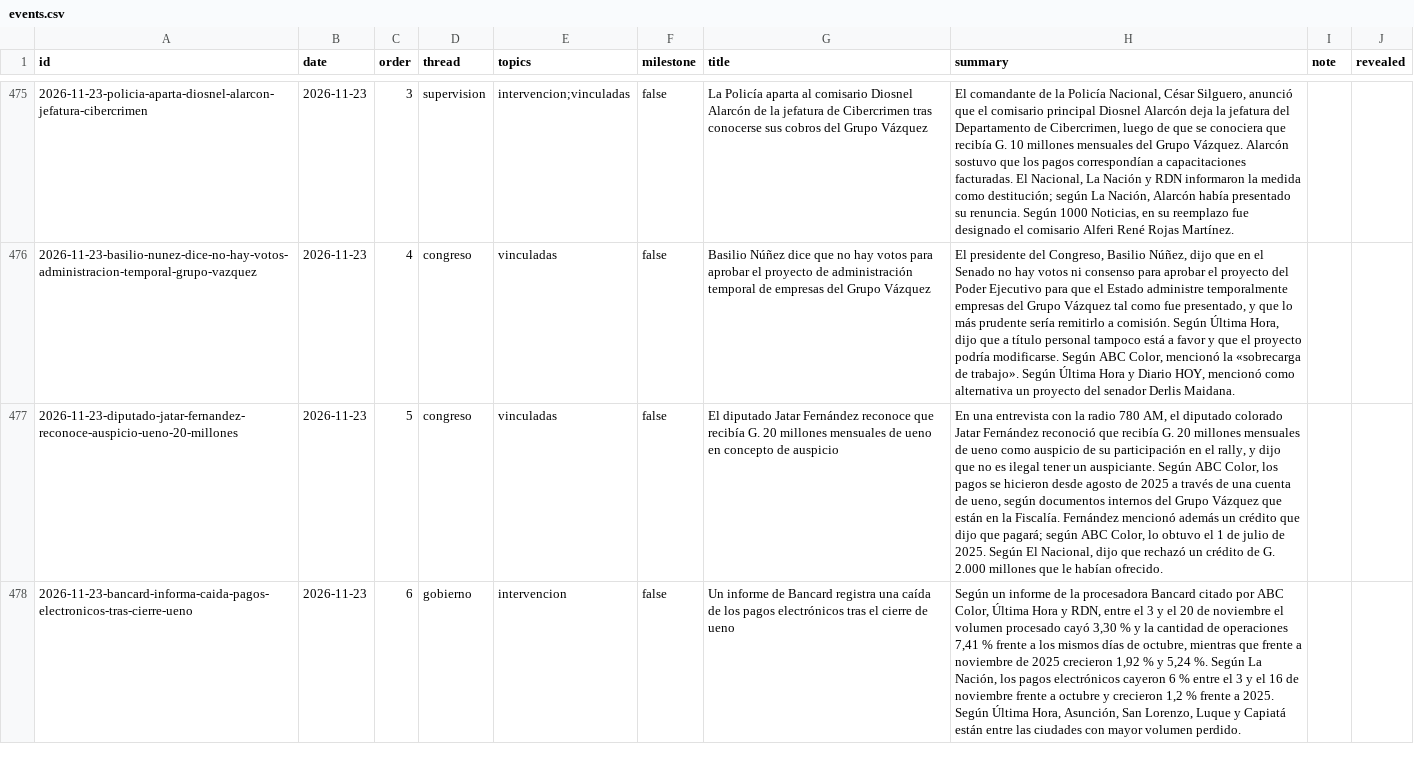
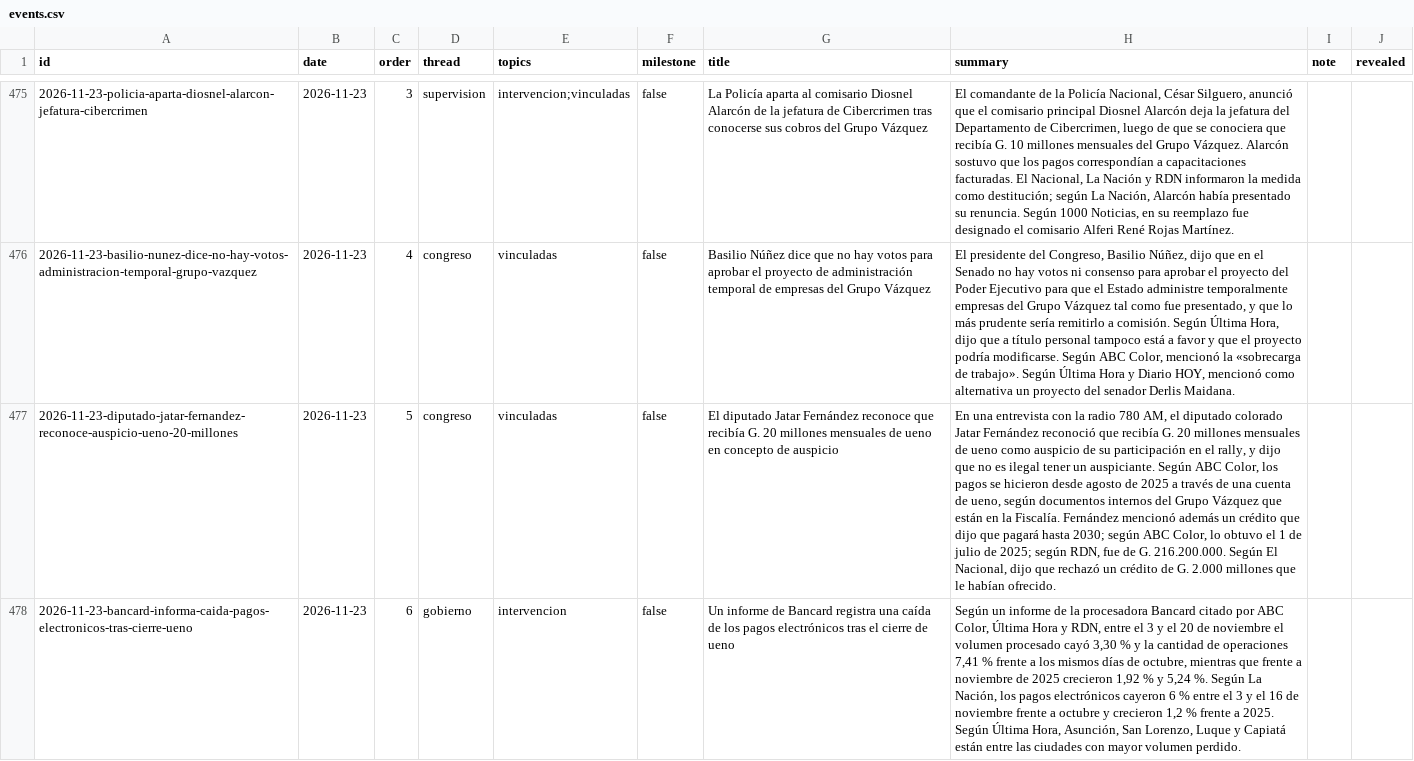
Before and after one commit to neocuella/caso-ueno, a CSV file: data/events.csv, drawn as a sheet; only a part is shown, gaps mark what is left out; the diff covers the shown part only; the diff names each change by its address in the sheet, - before the commit and + after, or states it on an @@ line.

```diff
--- a/data/events.csv
+++ b/data/events.csv
-H477 (summary): …dijo que pagará; según ABC Color, lo obtuvo el 1 de julio de 2025. Según El…
+H477 (summary): …dijo que pagará hasta 2030; según ABC Color, lo obtuvo el 1 de julio de 2025; según RDN, fue de G. 216.200.000. Según El…
```
Also changed, not shown: 6 added rows elsewhere in this file, data/people.csv, 2 other files.
